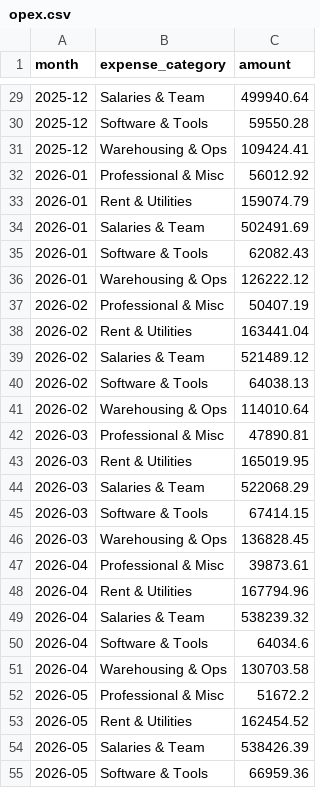
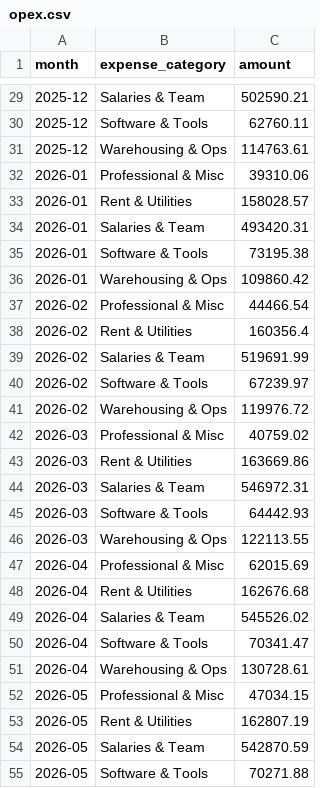
Before and after one commit to hrishikeshkedia-prog/ledger-margin-analysis, a CSV file: ceo_dashboard/data/synthetic/opex.csv, drawn as a sheet; only a part is shown, gaps mark what is left out; the diff covers the shown part only.

```diff
--- a/ceo_dashboard/data/synthetic/opex.csv
+++ b/ceo_dashboard/data/synthetic/opex.csv
@@ -29,27 +29,27 @@ month,expense_category,amount
-2025-12,Salaries & Team,499940.64
-2025-12,Software & Tools,59550.28
-2025-12,Warehousing & Ops,109424.41
-2026-01,Professional & Misc,56012.92
-2026-01,Rent & Utilities,159074.79
-2026-01,Salaries & Team,502491.69
-2026-01,Software & Tools,62082.43
-2026-01,Warehousing & Ops,126222.12
-2026-02,Professional & Misc,50407.19
-2026-02,Rent & Utilities,163441.04
-2026-02,Salaries & Team,521489.12
-2026-02,Software & Tools,64038.13
-2026-02,Warehousing & Ops,114010.64
-2026-03,Professional & Misc,47890.81
-2026-03,Rent & Utilities,165019.95
-2026-03,Salaries & Team,522068.29
-2026-03,Software & Tools,67414.15
-2026-03,Warehousing & Ops,136828.45
-2026-04,Professional & Misc,39873.61
-2026-04,Rent & Utilities,167794.96
-2026-04,Salaries & Team,538239.32
-2026-04,Software & Tools,64034.6
-2026-04,Warehousing & Ops,130703.58
-2026-05,Professional & Misc,51672.2
-2026-05,Rent & Utilities,162454.52
-2026-05,Salaries & Team,538426.39
-2026-05,Software & Tools,66959.36
+2025-12,Salaries & Team,502590.21
+2025-12,Software & Tools,62760.11
+2025-12,Warehousing & Ops,114763.61
+2026-01,Professional & Misc,39310.06
+2026-01,Rent & Utilities,158028.57
+2026-01,Salaries & Team,493420.31
+2026-01,Software & Tools,73195.38
+2026-01,Warehousing & Ops,109860.42
+2026-02,Professional & Misc,44466.54
+2026-02,Rent & Utilities,160356.4
+2026-02,Salaries & Team,519691.99
+2026-02,Software & Tools,67239.97
+2026-02,Warehousing & Ops,119976.72
+2026-03,Professional & Misc,40759.02
+2026-03,Rent & Utilities,163669.86
+2026-03,Salaries & Team,546972.31
+2026-03,Software & Tools,64442.93
+2026-03,Warehousing & Ops,122113.55
+2026-04,Professional & Misc,62015.69
+2026-04,Rent & Utilities,162676.68
+2026-04,Salaries & Team,545526.02
+2026-04,Software & Tools,70341.47
+2026-04,Warehousing & Ops,130728.61
+2026-05,Professional & Misc,47034.15
+2026-05,Rent & Utilities,162807.19
+2026-05,Salaries & Team,542870.59
+2026-05,Software & Tools,70271.88
```
Also changed, not shown: 33 edited cells elsewhere in this file, ceo_dashboard/data/synthetic/inventory_snapshots.csv, ceo_dashboard/data/synthetic/marketing_spend.csv, 9 other files.
